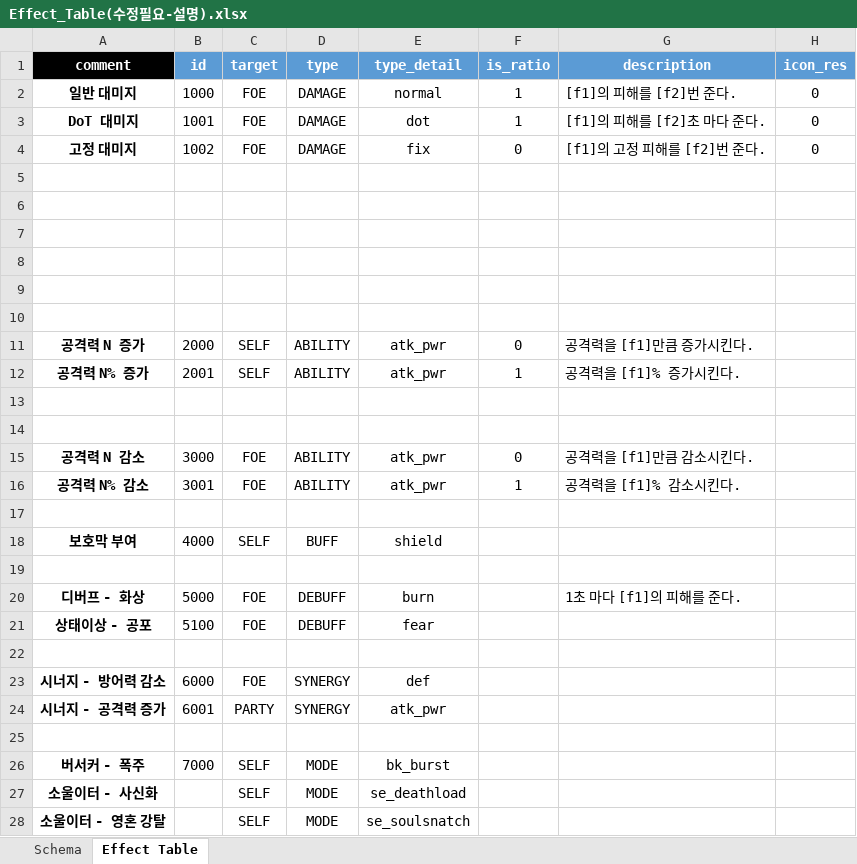
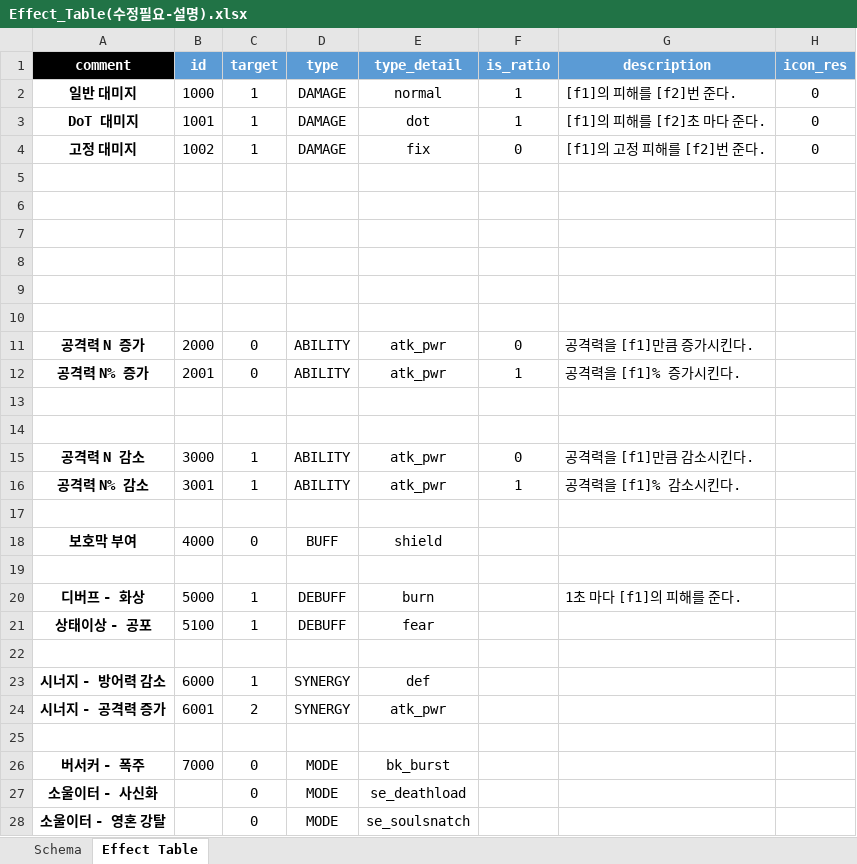
Before and after one commit to hjs0913/GameDesign, an Excel workbook: 로스트아크/데이터테이블/Effect_Table(수정필요-설명).xlsx, sheet Effect Table, drawn as a sheet; values as stored, in another font and other column widths than the file's, no borders; the diff names each change by its address in the sheet, - before the commit and + after, or states it on an @@ line.

Commit message:
skill_info table / icon_atlas table

```diff
--- a/로스트아크/데이터테이블/Effect_Table(수정필요-설명).xlsx (sheet Effect Table)
+++ b/로스트아크/데이터테이블/Effect_Table(수정필요-설명).xlsx (sheet Effect Table)
-C2:C4 (target): FOE
+C2:C4 (target): 1
-C11:C12 (target): SELF
+C11:C12 (target): 0
-C15:C16 (target): FOE
+C15:C16 (target): 1
-C18 (target): SELF
+C18 (target): 0
-C20:C21 (target): FOE
+C20:C21 (target): 1
-C23 (target): FOE
+C23 (target): 1
-C24 (target): PARTY
+C24 (target): 2
-C26:C28 (target): SELF
+C26:C28 (target): 0
```
Also changed, not shown: sheet Schema, 6 other files.
